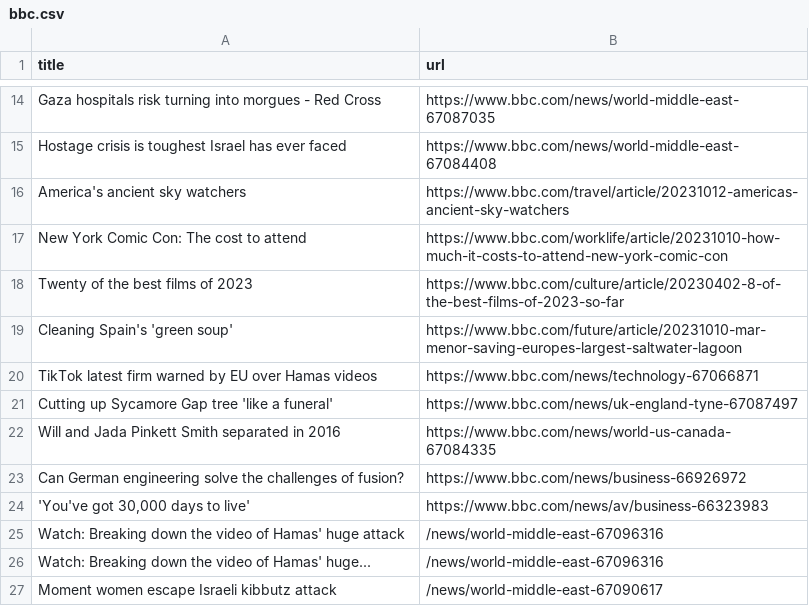
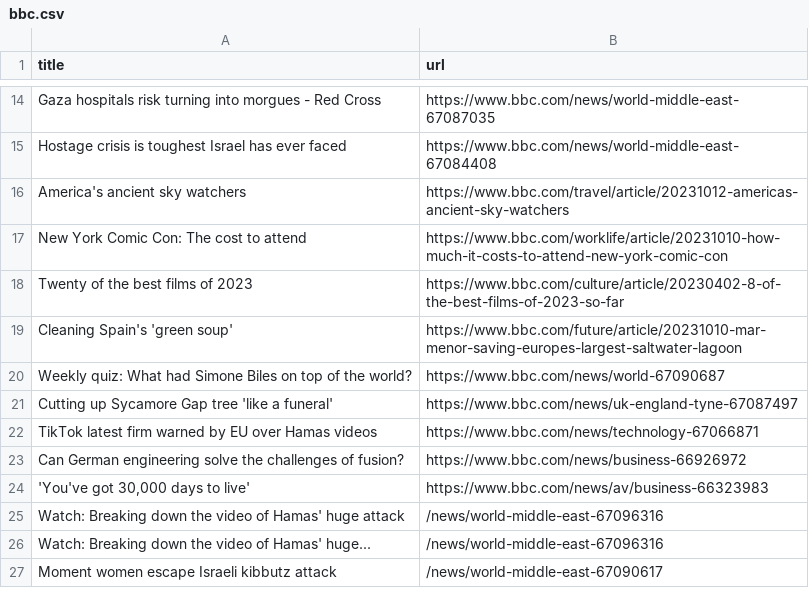
Before and after one commit to jsoma/automatic-scraper-bbc, a CSV file: bbc.csv, drawn as a sheet; only a part is shown, gaps mark what is left out.

```diff
--- a/bbc.csv
+++ b/bbc.csv
@@ -19,5 +19,5 @@ Twenty of the best films of 2023,https://www.bbc.com/culture/article/20230402-8-
 Cleaning Spain's 'green soup',https://www.bbc.com/future/article/20231010-mar-menor-saving-europes-largest-saltwater-lagoon
+Weekly quiz: What had Simone Biles on top of the world?,https://www.bbc.com/news/world-67090687
+Cutting up Sycamore Gap tree 'like a funeral',https://www.bbc.com/news/uk-england-tyne-67087497
 TikTok latest firm warned by EU over Hamas videos,https://www.bbc.com/news/technology-67066871
-Cutting up Sycamore Gap tree 'like a funeral',https://www.bbc.com/news/uk-england-tyne-67087497
-Will and Jada Pinkett Smith separated in 2016,https://www.bbc.com/news/world-us-canada-67084335
 Can German engineering solve the challenges of fusion?,https://www.bbc.com/news/business-66926972
```
